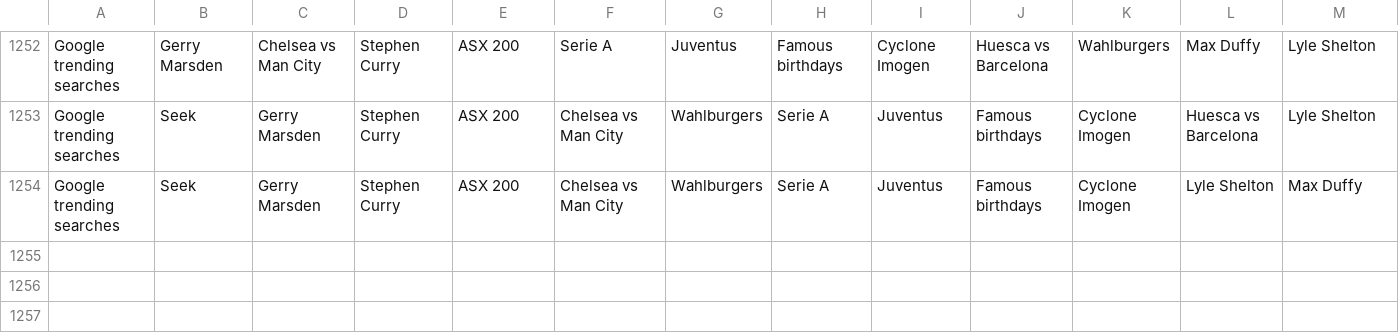
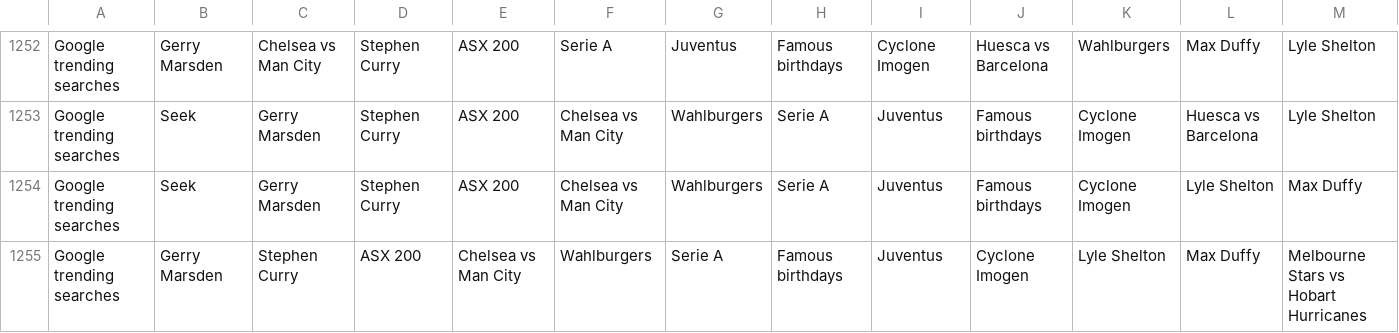
Before and after one commit to joshnicholas/data, a CSV file: Aus_google_trends.csv, drawn as a sheet; only a part is shown, gaps mark what is left out; rows hold the shown columns only; the diff names each change by its address in the sheet, - before the commit and + after, or states it on an @@ line.

Commit message:
Latest data: Mon Jan  4 11:36:53 UTC 2021

```diff
--- a/Aus_google_trends.csv
+++ b/Aus_google_trends.csv
+row 1255: Google trending searches | Gerry Marsden | Stephen Curry | ASX 200 | Chelsea vs Man City | Wahlburgers | Serie A | Famous birthdays | Juventus | Cyclone Imogen | Lyle Shelton | Max Duffy | Melbourne Stars vs Hobart Hurricanes
```
